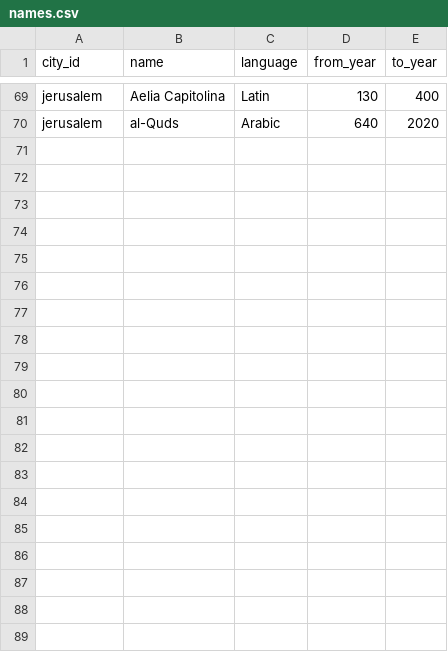
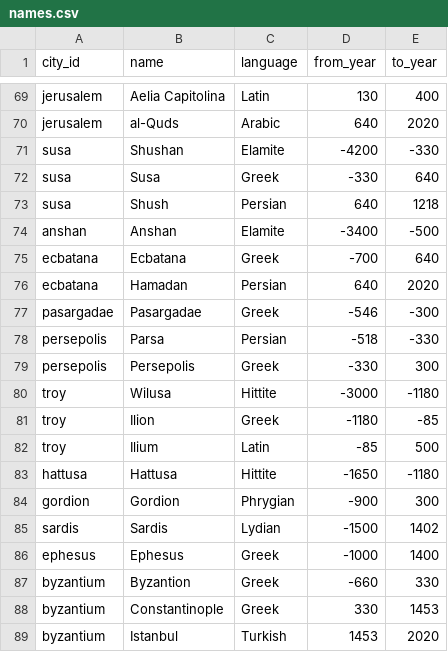
Before and after one commit to paleomitchelljs/timeline, a CSV file: data/names.csv, drawn as a sheet; only a part is shown, gaps mark what is left out; the diff covers the shown part only.

```diff
--- a/data/names.csv
+++ b/data/names.csv
@@ -70 +70,20 @@ jerusalem,Aelia Capitolina,Latin,130,400
 jerusalem,al-Quds,Arabic,640,2020
+susa,Shushan,Elamite,-4200,-330
+susa,Susa,Greek,-330,640
+susa,Shush,Persian,640,1218
+anshan,Anshan,Elamite,-3400,-500
+ecbatana,Ecbatana,Greek,-700,640
+ecbatana,Hamadan,Persian,640,2020
+pasargadae,Pasargadae,Greek,-546,-300
+persepolis,Parsa,Persian,-518,-330
+persepolis,Persepolis,Greek,-330,300
+troy,Wilusa,Hittite,-3000,-1180
+troy,Ilion,Greek,-1180,-85
+troy,Ilium,Latin,-85,500
+hattusa,Hattusa,Hittite,-1650,-1180
+gordion,Gordion,Phrygian,-900,300
+sardis,Sardis,Lydian,-1500,1402
+ephesus,Ephesus,Greek,-1000,1400
+byzantium,Byzantion,Greek,-660,330
+byzantium,Constantinople,Greek,330,1453
+byzantium,Istanbul,Turkish,1453,2020
```
Also changed, not shown: 14 added rows elsewhere in this file, data/cities.csv, 3 other files.
